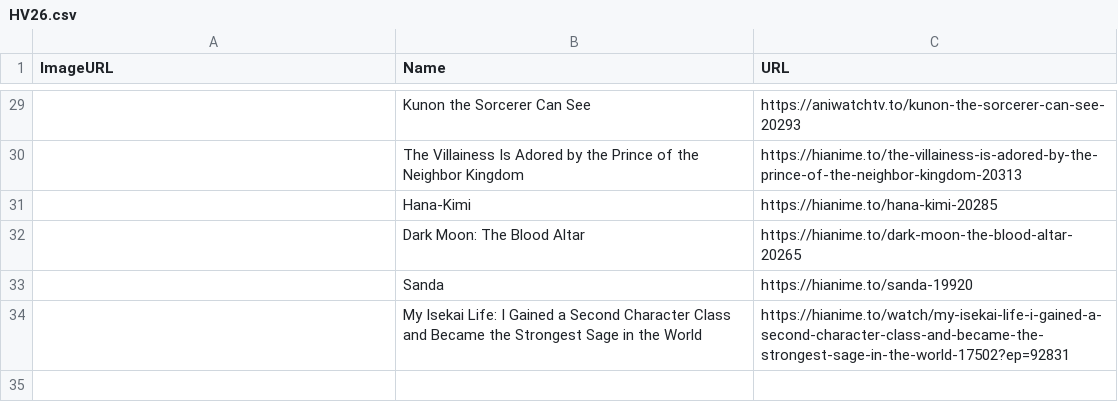
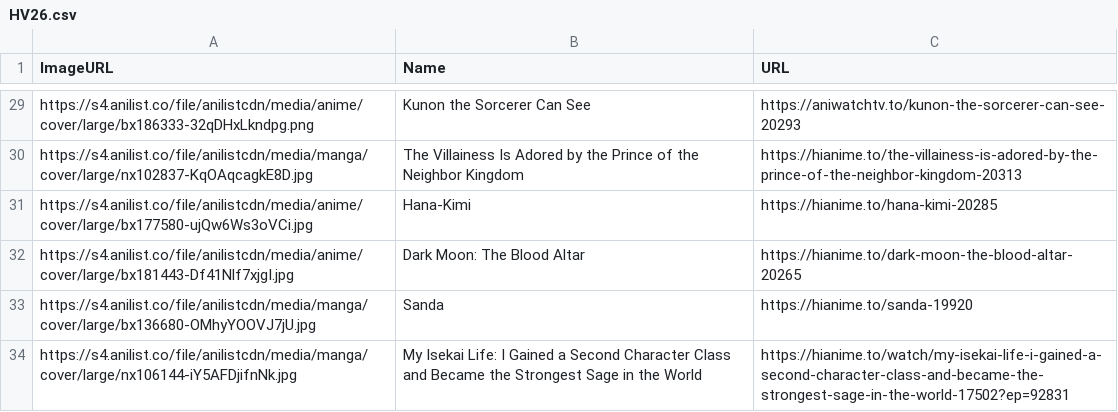
Before and after one commit to Fermin07TAJA/FoxAni, a CSV file: data/HV26.csv, drawn as a sheet; only a part is shown, gaps mark what is left out; the diff covers the shown part only.

```diff
--- a/data/HV26.csv
+++ b/data/HV26.csv
@@ -29,6 +29,6 @@ ImageURL,Name,URL
-,Kunon the Sorcerer Can See,https://aniwatchtv.to/kunon-the-sorcerer-can-see-20293
-,The Villainess Is Adored by the Prince of the Neighbor Kingdom,https://hianime.to/the-villainess-is-adored-by-the-prince-of-the-neighbor-kingdom-20313
-,Hana-Kimi,https://hianime.to/hana-kimi-20285
-,Dark Moon: The Blood Altar,https://hianime.to/dark-moon-the-blood-altar-20265
-,Sanda,https://hianime.to/sanda-19920
-,My Isekai Life: I Gained a Second Character Class and Became the Strongest Sage in the World,https://hianime.to/watch/my-isekai-life-i-gained-a-second-character-class-and-became-the-strongest-sage-in-the-world-17502?ep=92831
+https://s4.anilist.co/file/anilistcdn/media/anime/cover/large/bx186333-32qDHxLkndpg.png,Kunon the Sorcerer Can See,https://aniwatchtv.to/kunon-the-sorcerer-can-see-20293
+https://s4.anilist.co/file/anilistcdn/media/manga/cover/large/nx102837-KqOAqcagkE8D.jpg,The Villainess Is Adored by the Prince of the Neighbor Kingdom,https://hianime.to/the-villainess-is-adored-by-the-prince-of-the-neighbor-kingdom-20313
+https://s4.anilist.co/file/anilistcdn/media/anime/cover/large/bx177580-ujQw6Ws3oVCi.jpg,Hana-Kimi,https://hianime.to/hana-kimi-20285
+https://s4.anilist.co/file/anilistcdn/media/anime/cover/large/bx181443-Df41Nlf7xjgI.jpg,Dark Moon: The Blood Altar,https://hianime.to/dark-moon-the-blood-altar-20265
+https://s4.anilist.co/file/anilistcdn/media/manga/cover/large/bx136680-OMhyYOOVJ7jU.jpg,Sanda,https://hianime.to/sanda-19920
+https://s4.anilist.co/file/anilistcdn/media/manga/cover/large/nx106144-iY5AFDjifnNk.jpg,My Isekai Life: I Gained a Second Character Class and Became the Strongest Sage in the World,https://hianime.to/watch/my-isekai-life-i-gained-a-second-character-class-and-became-the-strongest-sage-in-the-world-17502?ep=92831
```
Also changed, not shown: 2 added rows, 2 removed rows and 25 edited cells elsewhere in this file, 1 other file.
